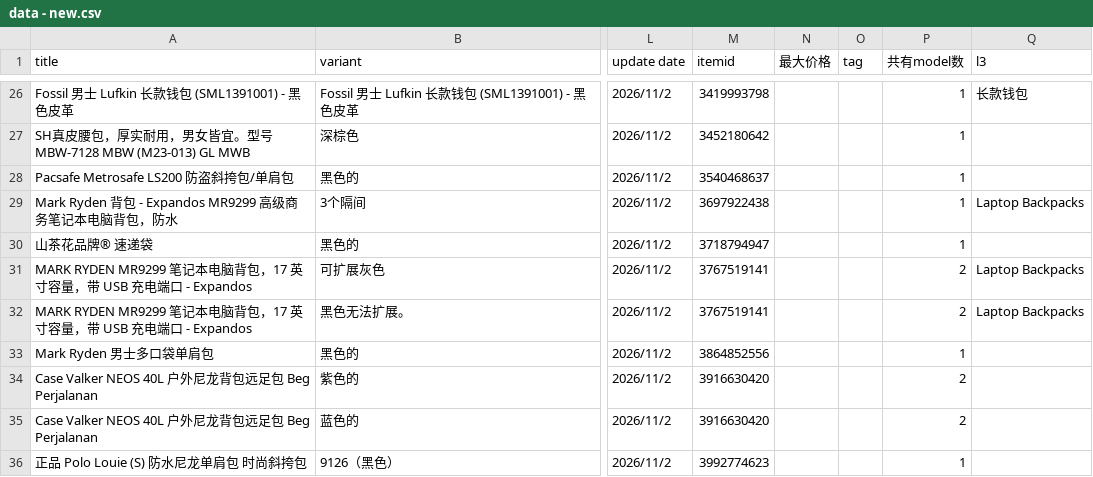
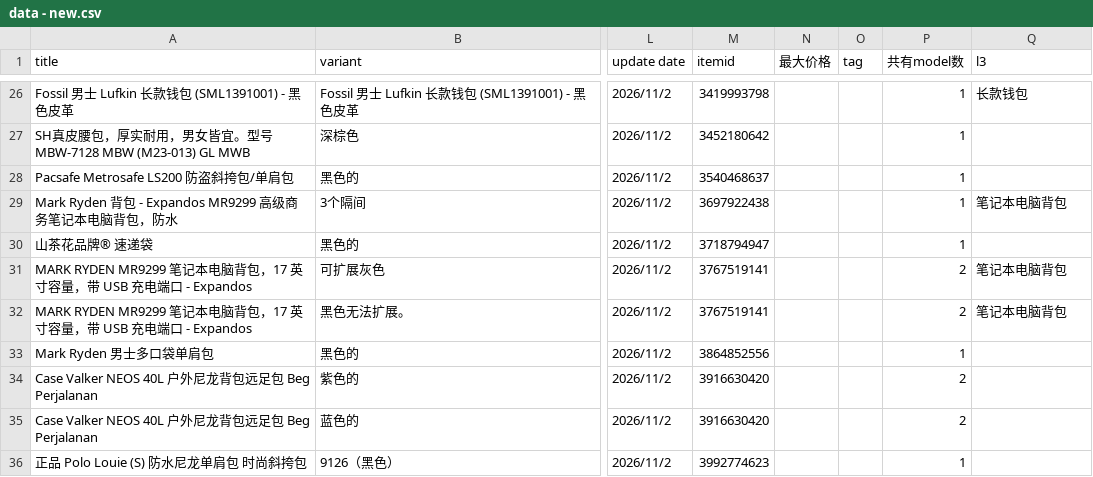
Before and after one commit to dennischeng-svg/Man_bags_Travel_bags, a CSV file: data - new.csv, drawn as a sheet; only a part is shown, gaps mark what is left out; the diff covers the shown part only; the diff names each change by its address in the sheet, - before the commit and + after, or states it on an @@ line.

```diff
--- a/data - new.csv
+++ b/data - new.csv
-Q29 (l3): Laptop Backpacks
+Q29 (l3): 笔记本电脑背包
-Q31:Q32 (l3): Laptop Backpacks
+Q31:Q32 (l3): 笔记本电脑背包
```
Also changed, not shown: 136 edited cells elsewhere in this file.
